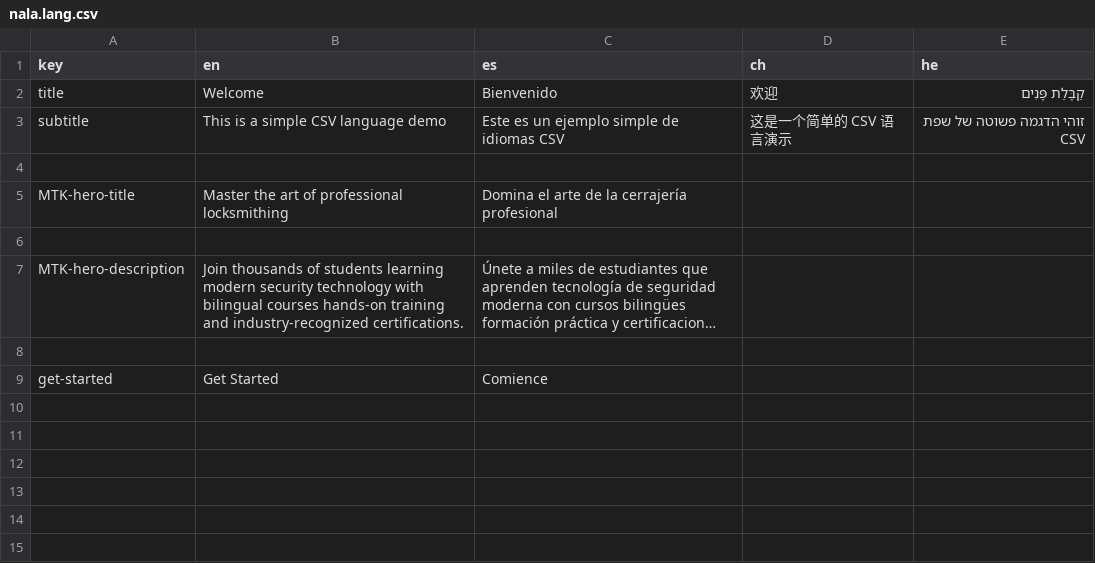
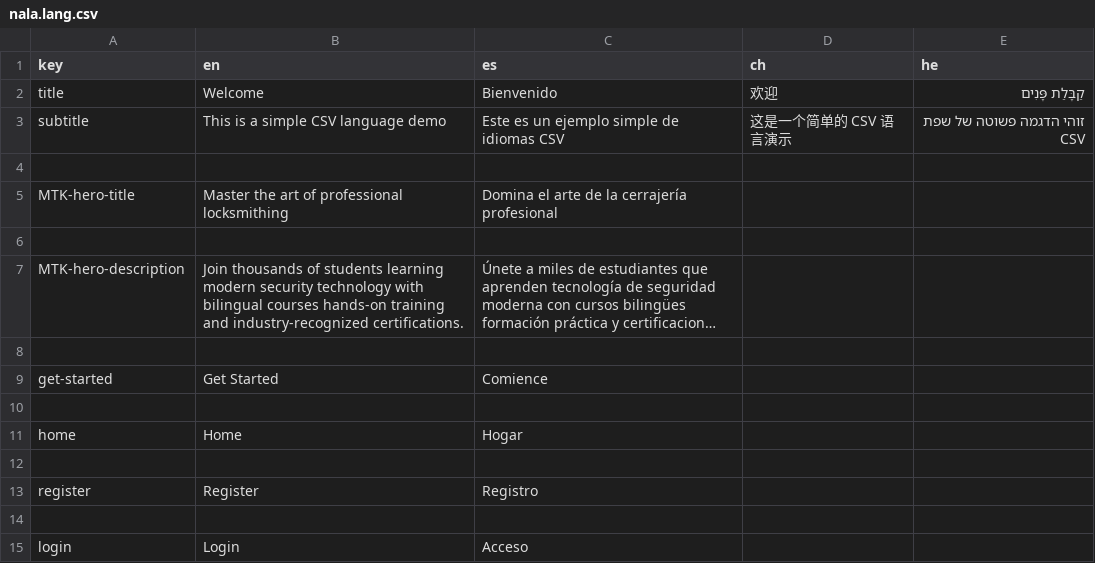
Before and after one commit to NYCMEL/nala-website, a CSV file: langs/nala.lang.csv, drawn as a sheet; long unchanged cells end in …; the diff names each change by its address in the sheet, - before the commit and + after, or states it on an @@ line.

```diff
--- a/langs/nala.lang.csv
+++ b/langs/nala.lang.csv
+row 10: (empty)
+row 11: home | Home | Hogar
+row 12: (empty)
+row 13: register | Register | Registro
+row 14: (empty)
+row 15: login | Login | Acceso
```
Also changed, not shown: 1 other file.
